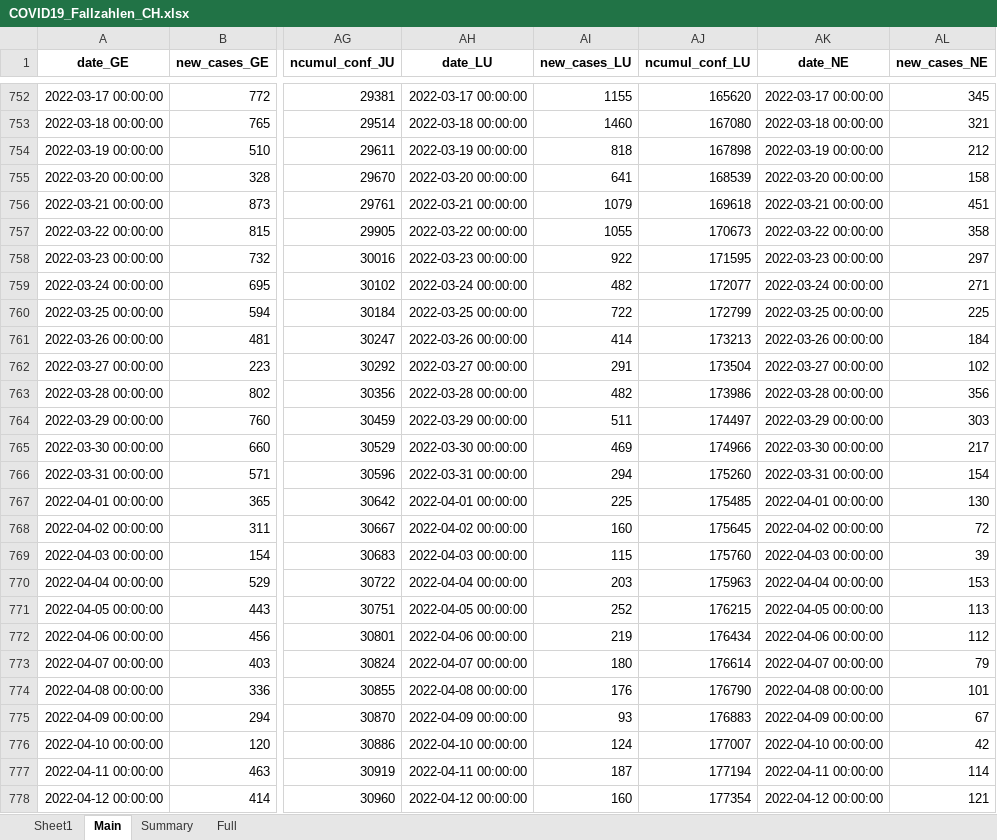
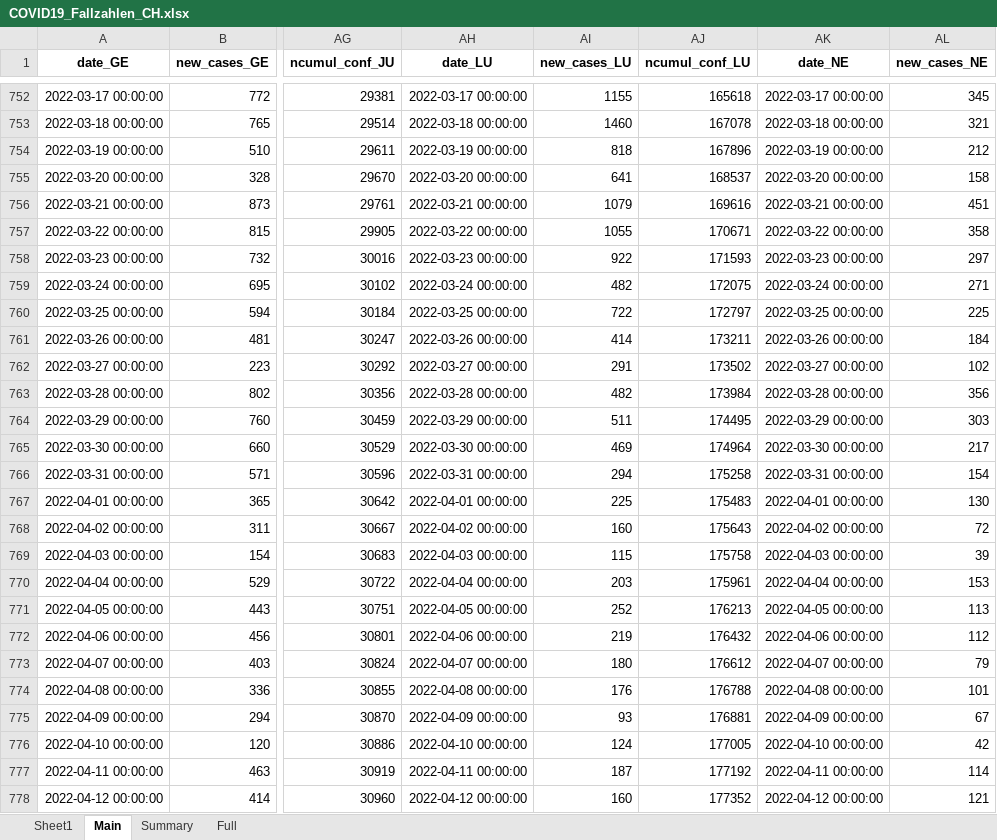
Before and after one commit to esolodko/p1_pub, an Excel workbook: xlsx_data/COVID19_Fallzahlen_CH.xlsx, sheet Main, drawn as a sheet; only a part is shown, gaps mark what is left out; values as stored, in another font and other column widths than the file's, no borders; the diff covers the shown part only; the diff names each change by its address in the sheet, - before the commit and + after, or states it on an @@ line.

```diff
--- a/xlsx_data/COVID19_Fallzahlen_CH.xlsx (sheet Main)
+++ b/xlsx_data/COVID19_Fallzahlen_CH.xlsx (sheet Main)
-AJ752 (ncumul_conf_LU): 165620
+AJ752 (ncumul_conf_LU): 165618
-AJ753 (ncumul_conf_LU): 167080
+AJ753 (ncumul_conf_LU): 167078
-AJ754 (ncumul_conf_LU): 167898
+AJ754 (ncumul_conf_LU): 167896
-AJ755 (ncumul_conf_LU): 168539
+AJ755 (ncumul_conf_LU): 168537
-AJ756 (ncumul_conf_LU): 169618
+AJ756 (ncumul_conf_LU): 169616
-AJ757 (ncumul_conf_LU): 170673
+AJ757 (ncumul_conf_LU): 170671
-AJ758 (ncumul_conf_LU): 171595
+AJ758 (ncumul_conf_LU): 171593
-AJ759 (ncumul_conf_LU): 172077
+AJ759 (ncumul_conf_LU): 172075
-AJ760 (ncumul_conf_LU): 172799
+AJ760 (ncumul_conf_LU): 172797
-AJ761 (ncumul_conf_LU): 173213
+AJ761 (ncumul_conf_LU): 173211
-AJ762 (ncumul_conf_LU): 173504
+AJ762 (ncumul_conf_LU): 173502
-AJ763 (ncumul_conf_LU): 173986
+AJ763 (ncumul_conf_LU): 173984
-AJ764 (ncumul_conf_LU): 174497
+AJ764 (ncumul_conf_LU): 174495
-AJ765 (ncumul_conf_LU): 174966
+AJ765 (ncumul_conf_LU): 174964
-AJ766 (ncumul_conf_LU): 175260
+AJ766 (ncumul_conf_LU): 175258
-AJ767 (ncumul_conf_LU): 175485
+AJ767 (ncumul_conf_LU): 175483
-AJ768 (ncumul_conf_LU): 175645
+AJ768 (ncumul_conf_LU): 175643
-AJ769 (ncumul_conf_LU): 175760
+AJ769 (ncumul_conf_LU): 175758
-AJ770 (ncumul_conf_LU): 175963
+AJ770 (ncumul_conf_LU): 175961
-AJ771 (ncumul_conf_LU): 176215
+AJ771 (ncumul_conf_LU): 176213
-AJ772 (ncumul_conf_LU): 176434
+AJ772 (ncumul_conf_LU): 176432
-AJ773 (ncumul_conf_LU): 176614
+AJ773 (ncumul_conf_LU): 176612
-AJ774 (ncumul_conf_LU): 176790
+AJ774 (ncumul_conf_LU): 176788
-AJ775 (ncumul_conf_LU): 176883
+AJ775 (ncumul_conf_LU): 176881
-AJ776 (ncumul_conf_LU): 177007
+AJ776 (ncumul_conf_LU): 177005
-AJ777 (ncumul_conf_LU): 177194
+AJ777 (ncumul_conf_LU): 177192
-AJ778 (ncumul_conf_LU): 177354
+AJ778 (ncumul_conf_LU): 177352
```
Also changed, not shown: 2 added rows, 2 removed rows and 237 edited cells elsewhere in this sheet, sheet Summary.
